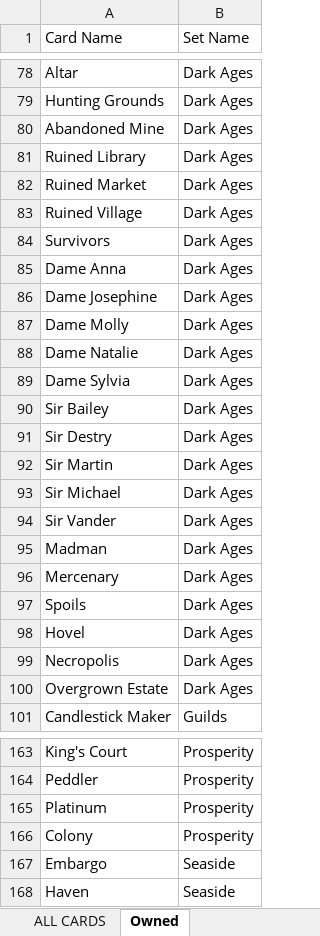
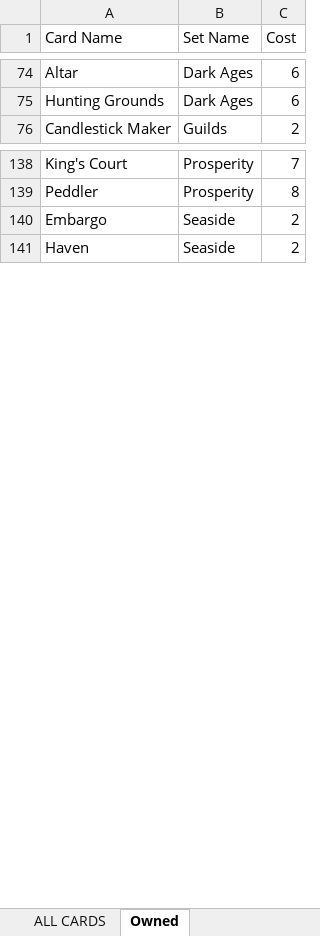
Before and after one commit to ukoshti/Dominion, an Excel workbook: data/Dominion Cards.xlsx, sheet Owned, drawn as a sheet; only a part is shown, gaps mark what is left out; values as stored, in another font and other column widths than the file's, no borders; removed rows and columns are numbered as before the commit, all else as after; the diff covers the shown part only; the diff names each change by its address in the sheet, - before the commit and + after, or states it on an @@ line.

Commit message:
Added costs for cards

```diff
--- a/data/Dominion Cards.xlsx (sheet Owned)
+++ b/data/Dominion Cards.xlsx (sheet Owned)
+column C (Cost), rows 74-76: 6 | 6 | 2; rows 138-141: 7 | 8 | 2 | 2
-row 80: Abandoned Mine | Dark Ages
-row 81: Ruined Library | Dark Ages
-row 82: Ruined Market | Dark Ages
-row 83: Ruined Village | Dark Ages
-row 84: Survivors | Dark Ages
-row 85: Dame Anna | Dark Ages
-row 86: Dame Josephine | Dark Ages
-row 87: Dame Molly | Dark Ages
-row 88: Dame Natalie | Dark Ages
-row 89: Dame Sylvia | Dark Ages
-row 90: Sir Bailey | Dark Ages
-row 91: Sir Destry | Dark Ages
-row 92: Sir Martin | Dark Ages
-row 93: Sir Michael | Dark Ages
-row 94: Sir Vander | Dark Ages
-row 95: Madman | Dark Ages
-row 96: Mercenary | Dark Ages
-row 97: Spoils | Dark Ages
-row 98: Hovel | Dark Ages
-row 99: Necropolis | Dark Ages
-row 100: Overgrown Estate | Dark Ages
-row 165: Platinum | Prosperity
-row 166: Colony | Prosperity
```
Also changed, not shown: 1 added row and 5 removed rows elsewhere in this sheet, 2 other files.
